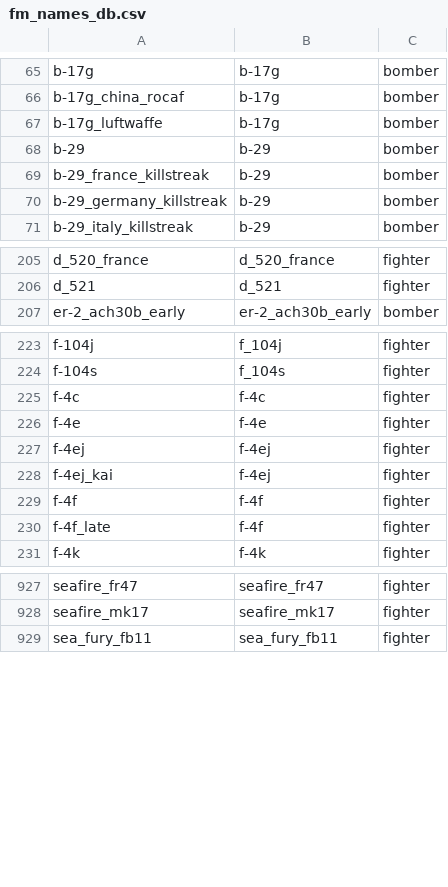
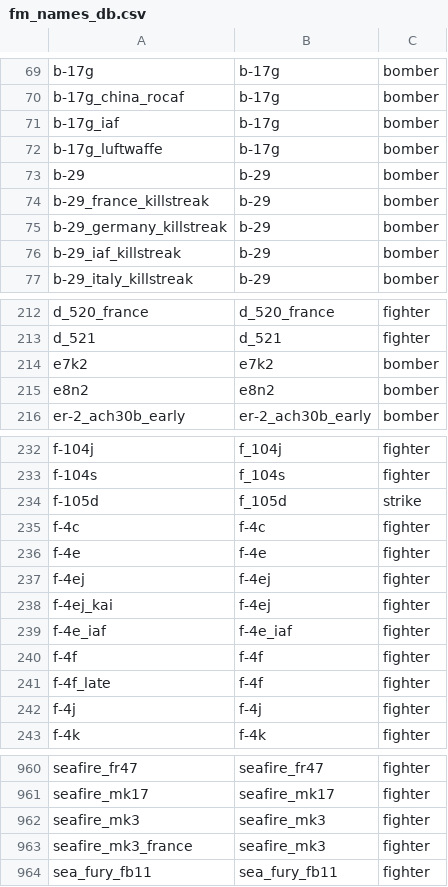
Before and after one commit to MeSoftHorny/WTRTI-Data, a CSV file: FM/fm_names_db.csv, drawn as a sheet; only a part is shown, gaps mark what is left out; the diff covers the shown part only; the diff names each change by its address in the sheet, - before the commit and + after, or states it on an @@ line.

```diff
--- a/FM/fm_names_db.csv
+++ b/FM/fm_names_db.csv
+row 71: b-17g_iaf | b-17g | bomber
+row 76: b-29_iaf_killstreak | b-29 | bomber
+row 214: e7k2 | e7k2 | bomber
+row 215: e8n2 | e8n2 | bomber
+row 234: f-105d | f_105d | strike
+row 239: f-4e_iaf | f-4e_iaf | fighter
+row 242: f-4j | f-4j | fighter
+row 962: seafire_mk3 | seafire_mk3 | fighter
+row 963: seafire_mk3_france | seafire_mk3 | fighter
```
Also changed, not shown: 35 added rows elsewhere in this file, FM/fm_data_db.csv, 1 other file.
